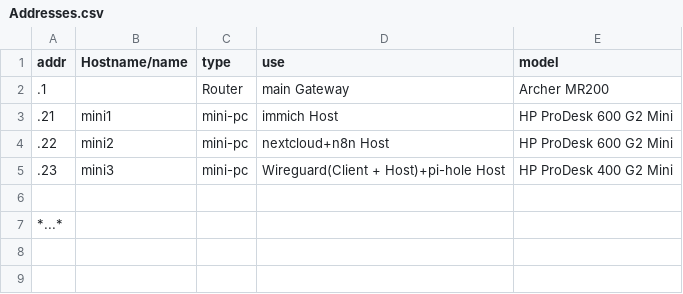
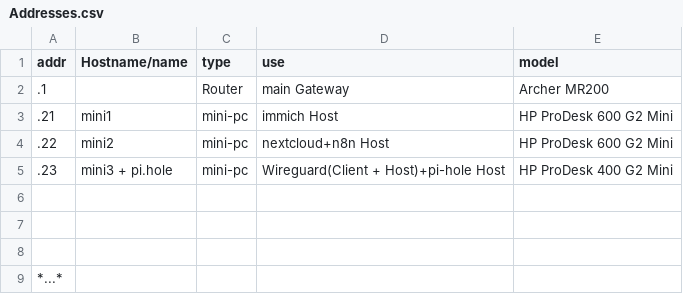
Before and after one commit to fabianternis/homelab, a CSV file: Addresses.csv, drawn as a sheet.

Commit message:
...

```diff
--- a/Addresses.csv
+++ b/Addresses.csv
@@ -4,3 +4,5 @@ addr, Hostname/name , type , use , model
 .22 , mini2 , mini-pc , nextcloud+n8n Host , HP ProDesk 600 G2 Mini
-.23 , mini3 , mini-pc , Wireguard(Client + Host)+pi-hole Host , HP ProDesk 400 G2 Mini
+.23 , mini3 + pi.hole , mini-pc , Wireguard(Client + Host)+pi-hole Host , HP ProDesk 400 G2 Mini
+
+
 
```
